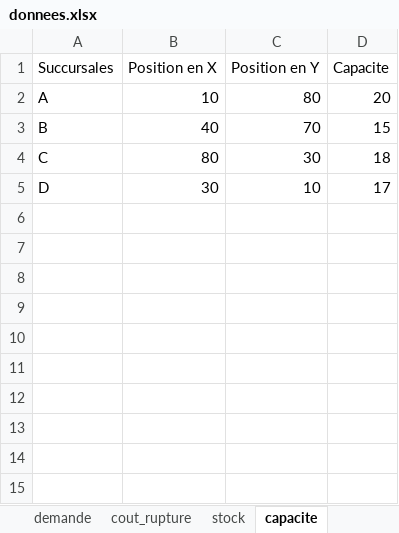
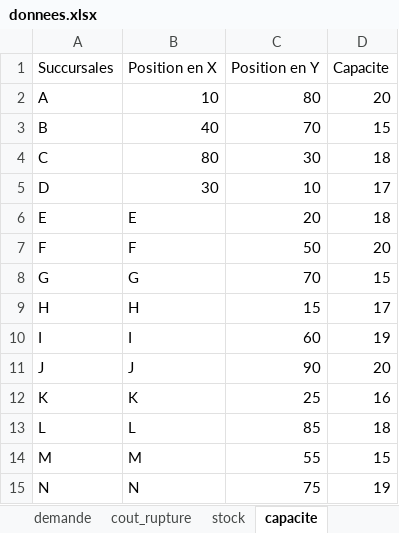
Before and after one commit to erikadallairediaz/Travail-equipe-SIAD, an Excel workbook: donnees/donnees.xlsx, sheet capacite, drawn as a sheet; values as stored, in another font and other column widths than the file's, no borders; the diff names each change by its address in the sheet, - before the commit and + after, or states it on an @@ line.

```diff
--- a/donnees/donnees.xlsx (sheet capacite)
+++ b/donnees/donnees.xlsx (sheet capacite)
+row 6: E | E | 20 | 18
+row 7: F | F | 50 | 20
+row 8: G | G | 70 | 15
+row 9: H | H | 15 | 17
+row 10: I | I | 60 | 19
+row 11: J | J | 90 | 20
+row 12: K | K | 25 | 16
+row 13: L | L | 85 | 18
+row 14: M | M | 55 | 15
+row 15: N | N | 75 | 19
```
Also changed, not shown: sheet demande, sheet cout_transport, sheet stock, sheet cout_rupture, donnees.xlsx, modele_deterministe/donnees.xlsx, 2 other files.
